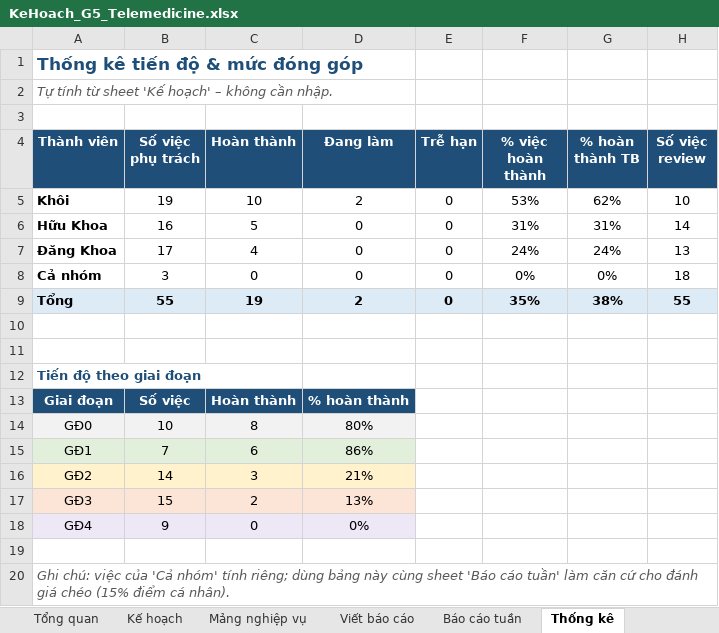
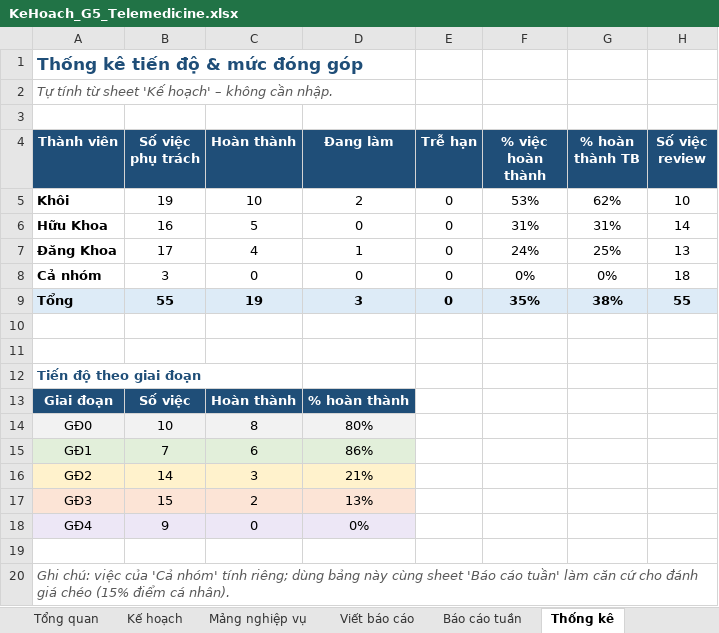
Before and after one commit to khoiln218/telemedicine, an Excel workbook: docs/KeHoach_G5_Telemedicine.xlsx, sheet Thống kê, drawn as a sheet; values as stored, in another font and other column widths than the file's, no borders; the diff names each change by its address in the sheet, - before the commit and + after, or states it on an @@ line.

```diff
--- a/docs/KeHoach_G5_Telemedicine.xlsx (sheet Thống kê)
+++ b/docs/KeHoach_G5_Telemedicine.xlsx (sheet Thống kê)
-D7 (Đang làm): 0
+D7 (Đang làm): 1
-G7 (% hoàn thành TB): 24%
+G7 (% hoàn thành TB): 25%
-D9 (Đang làm): 2
+D9 (Đang làm): 3
```
Also changed, not shown: sheet Báo cáo tuần, sheet Kế hoạch, 5 other files.
